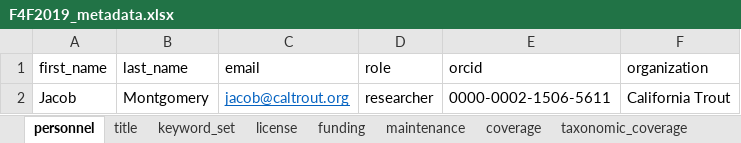
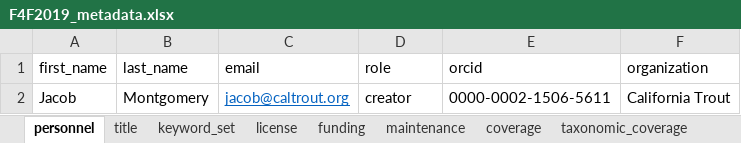
Before and after one commit to FlowWest/edi.996.1, an Excel workbook: data-raw/metadata/F4F2019_metadata.xlsx, sheet personnel, drawn as a sheet; values as stored, in another font and other column widths than the file's, no borders; the diff names each change by its address in the sheet, - before the commit and + after, or states it on an @@ line.

```diff
--- a/data-raw/metadata/F4F2019_metadata.xlsx (sheet personnel)
+++ b/data-raw/metadata/F4F2019_metadata.xlsx (sheet personnel)
-D2 (role): researcher
+D2 (role): creator
```
Also changed, not shown: sheet taxonomic_coverage, sheet attribute, sheet license, sheet maintenance, data-raw/metadata/F4F2019_ContinuousTempDO_AttributesTable.xlsx, data-raw/metadata/F4F2019_FishGrowth_AttributesTable.xlsx, 2 other files.
